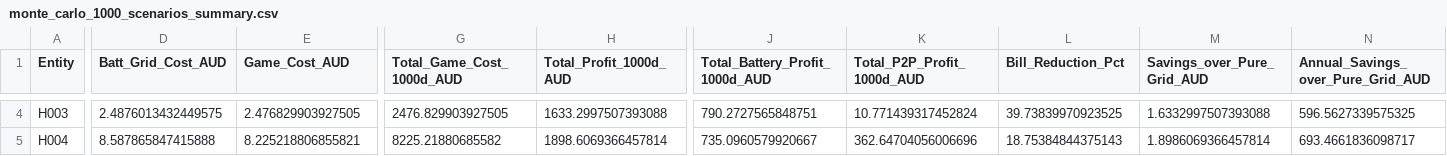
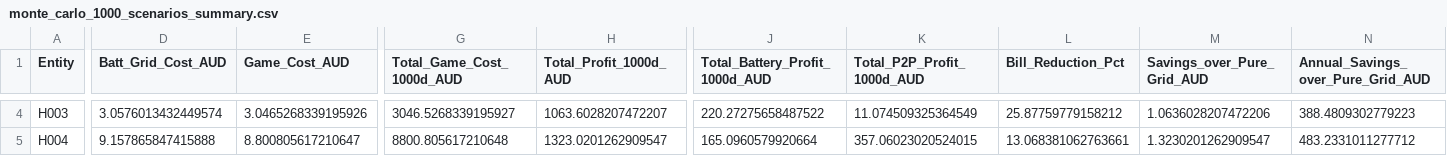
Before and after one commit to adityamedpalliwar/Stochastic-Game-Theoretic-Optimization-under-uncertain-energy-conditions, a CSV file: results/monte_carlo_1000_scenarios_summary.csv, drawn as a sheet; only a part is shown, gaps mark what is left out; the diff covers the shown part only; the diff names each change by its address in the sheet, - before the commit and + after, or states it on an @@ line.

```diff
--- a/results/monte_carlo_1000_scenarios_summary.csv
+++ b/results/monte_carlo_1000_scenarios_summary.csv
-D4 (Batt_Grid_Cost_AUD): 2.4876013432449575
+D4 (Batt_Grid_Cost_AUD): 3.0576013432449574
-E4 (Game_Cost_AUD): 2.476829903927505
+E4 (Game_Cost_AUD): 3.0465268339195926
-G4 (Total_Game_Cost_1000d_AUD): 2476.829903927505
+G4 (Total_Game_Cost_1000d_AUD): 3046.5268339195927
-H4 (Total_Profit_1000d_AUD): 1633.2997507393088
+H4 (Total_Profit_1000d_AUD): 1063.6028207472207
-J4 (Total_Battery_Profit_1000d_AUD): 790.2727565848751
+J4 (Total_Battery_Profit_1000d_AUD): 220.27275658487522
-K4 (Total_P2P_Profit_1000d_AUD): 10.771439317452824
+K4 (Total_P2P_Profit_1000d_AUD): 11.074509325364549
-L4 (Bill_Reduction_Pct): 39.73839970923525
+L4 (Bill_Reduction_Pct): 25.87759779158212
-M4 (Savings_over_Pure_Grid_AUD): 1.6332997507393088
+M4 (Savings_over_Pure_Grid_AUD): 1.0636028207472206
-N4: 596.5627339575325
+N4: 388.4809302779223
-D5 (Batt_Grid_Cost_AUD): 8.587865847415888
+D5 (Batt_Grid_Cost_AUD): 9.157865847415888
-E5 (Game_Cost_AUD): 8.225218806855821
+E5 (Game_Cost_AUD): 8.800805617210647
-G5 (Total_Game_Cost_1000d_AUD): 8225.21880685582
+G5 (Total_Game_Cost_1000d_AUD): 8800.805617210648
-H5 (Total_Profit_1000d_AUD): 1898.6069366457814
+H5 (Total_Profit_1000d_AUD): 1323.0201262909547
-J5 (Total_Battery_Profit_1000d_AUD): 735.0960579920667
+J5 (Total_Battery_Profit_1000d_AUD): 165.0960579920664
-K5 (Total_P2P_Profit_1000d_AUD): 362.64704056006696
+K5 (Total_P2P_Profit_1000d_AUD): 357.06023020524015
-L5 (Bill_Reduction_Pct): 18.75384844375143
+L5 (Bill_Reduction_Pct): 13.068381062763661
-M5 (Savings_over_Pure_Grid_AUD): 1.8986069366457814
+M5 (Savings_over_Pure_Grid_AUD): 1.3230201262909547
-N5: 693.4661836098717
+N5: 483.2331011277712
```
Also changed, not shown: 89 edited cells elsewhere in this file, results/tables/monte_carlo_1000_scenarios_summary.csv, 17 other files.
